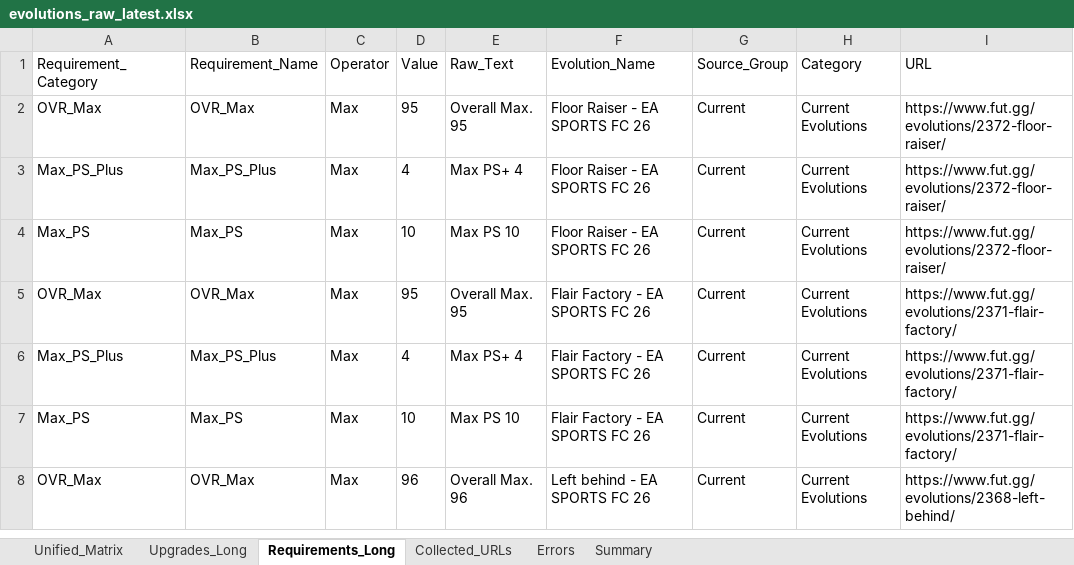
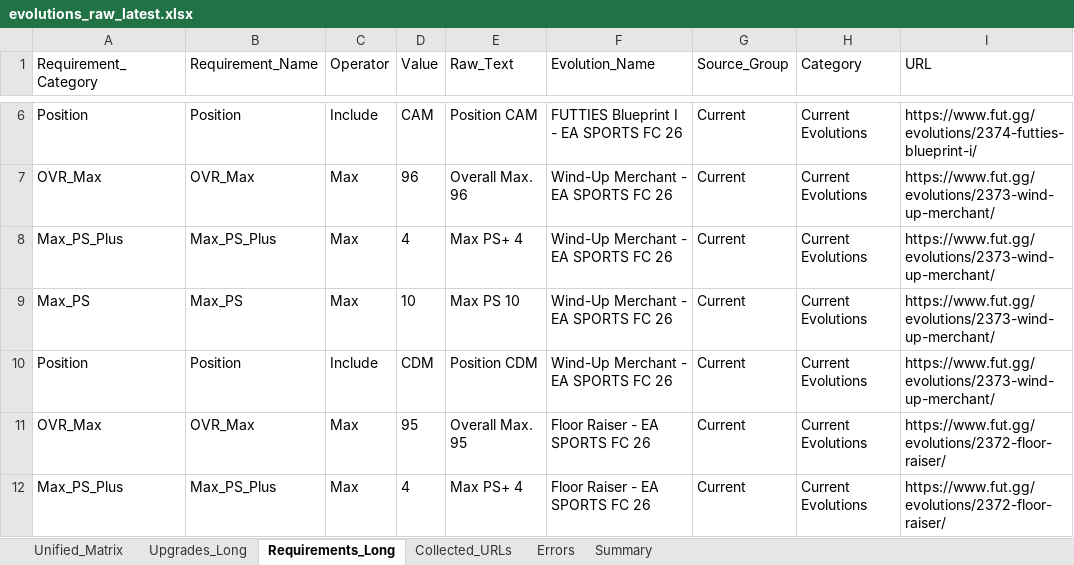
Before and after one commit to lemora87/futgg-objective-crawler, an Excel workbook: latest/evolutions_raw_latest.xlsx, sheet Requirements_Long, drawn as a sheet; only a part is shown, gaps mark what is left out; the shorter side is filled out with more unchanged rows; values as stored, in another font and other column widths than the file's, no borders; the diff covers the shown part only; the diff names each change by its address in the sheet, - before the commit and + after, or states it on an @@ line.

```diff
--- a/latest/evolutions_raw_latest.xlsx (sheet Requirements_Long)
+++ b/latest/evolutions_raw_latest.xlsx (sheet Requirements_Long)
+row 6: Position | Position | Include | CAM | Position CAM | FUTTIES Blueprint I - EA SPORTS FC 26 | Current | Current Evolutions | https://www.fut.gg/evolutions/2374-futties-blueprint-i/
+row 7: OVR_Max | OVR_Max | Max | 96 | Overall Max. 96 | Wind-Up Merchant - EA SPORTS FC 26 | Current | Current Evolutions | https://www.fut.gg/evolutions/2373-wind-up-merchant/
+row 8: Max_PS_Plus | Max_PS_Plus | Max | 4 | Max PS+ 4 | Wind-Up Merchant - EA SPORTS FC 26 | Current | Current Evolutions | https://www.fut.gg/evolutions/2373-wind-up-merchant/
+row 9: Max_PS | Max_PS | Max | 10 | Max PS 10 | Wind-Up Merchant - EA SPORTS FC 26 | Current | Current Evolutions | https://www.fut.gg/evolutions/2373-wind-up-merchant/
+row 10: Position | Position | Include | CDM | Position CDM | Wind-Up Merchant - EA SPORTS FC 26 | Current | Current Evolutions | https://www.fut.gg/evolutions/2373-wind-up-merchant/
```
Also changed, not shown: 9 added rows, 3 removed rows and 8 edited cells elsewhere in this sheet, sheet Unified_Matrix, sheet Upgrades_Long, sheet Collected_URLs, sheet Summary, latest/evolutions_analysis_latest.xlsx.
